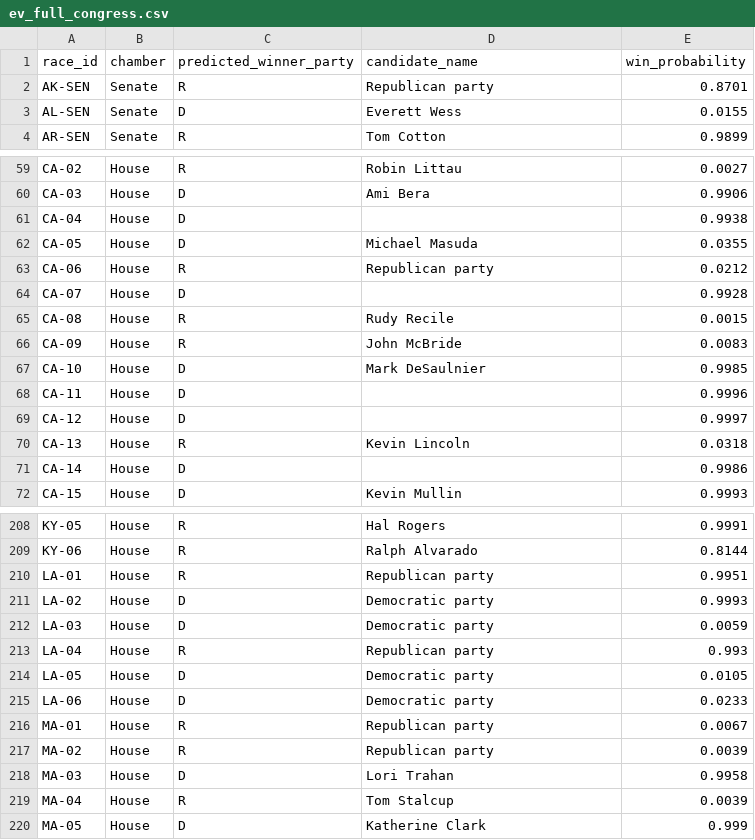
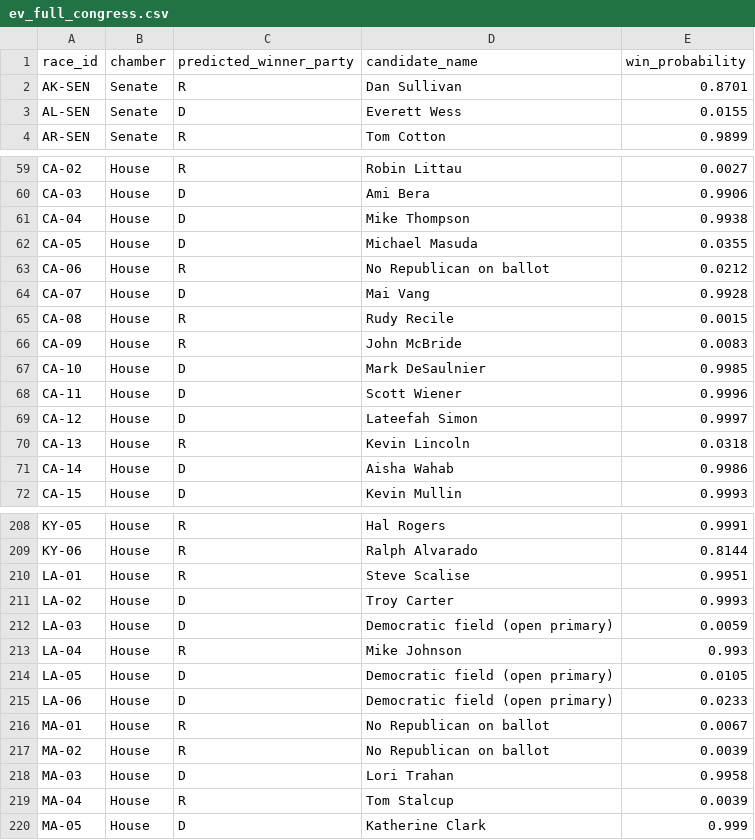
Before and after one commit to srivatsav-kannan/upset-desk, a CSV file: models/uniform_swing/submission/ev_full_congress.csv, drawn as a sheet; only a part is shown, gaps mark what is left out; the diff covers the shown part only.

Commit message:
Real candidate names on every pick; Missouri lines settled
- data/overrides/candidate_names.csv (sourced): names for party-named Kalshi markets
  (AK-SEN, LA-01..06) and the 9 no-market same-party CA races (primary leader).
  Louisiana is an open primary Nov 3 (runoff Dec 12); LA-05/06 have no nominee.
  Rows for CA-06/MA-01/MA-02/WI-02 R record that no Republican is on the ballot.
- decide.py applies them and fails if a pick has no real name; test checks every
  submission file and that every override row is sourced. Only candidate_name
  changed: no party or probability moved.
- Missouri: courts blocked the 2025 map for 2026, so the 2022 lines our
  predictions already use are the right ones. README/AGENTS/visualizer notes updated.

```diff
--- a/models/uniform_swing/submission/ev_full_congress.csv
+++ b/models/uniform_swing/submission/ev_full_congress.csv
@@ -1,3 +1,3 @@
 race_id,chamber,predicted_winner_party,candidate_name,win_probability
-AK-SEN,Senate,R,Republican party,0.8701
+AK-SEN,Senate,R,Dan Sullivan,0.8701
 AL-SEN,Senate,D,Everett Wess,0.0155
@@ -60,6 +60,6 @@ CA-02,House,R,Robin Littau,0.0027
 CA-03,House,D,Ami Bera,0.9906
-CA-04,House,D,,0.9938
+CA-04,House,D,Mike Thompson,0.9938
 CA-05,House,D,Michael Masuda,0.0355
-CA-06,House,R,Republican party,0.0212
-CA-07,House,D,,0.9928
+CA-06,House,R,No Republican on ballot,0.0212
+CA-07,House,D,Mai Vang,0.9928
 CA-08,House,R,Rudy Recile,0.0015
@@ -67,6 +67,6 @@ CA-09,House,R,John McBride,0.0083
 CA-10,House,D,Mark DeSaulnier,0.9985
-CA-11,House,D,,0.9996
-CA-12,House,D,,0.9997
+CA-11,House,D,Scott Wiener,0.9996
+CA-12,House,D,Lateefah Simon,0.9997
 CA-13,House,R,Kevin Lincoln,0.0318
-CA-14,House,D,,0.9986
+CA-14,House,D,Aisha Wahab,0.9986
 CA-15,House,D,Kevin Mullin,0.9993
@@ -209,10 +209,10 @@ KY-05,House,R,Hal Rogers,0.9991
 KY-06,House,R,Ralph Alvarado,0.8144
-LA-01,House,R,Republican party,0.9951
-LA-02,House,D,Democratic party,0.9993
-LA-03,House,D,Democratic party,0.0059
-LA-04,House,R,Republican party,0.993
-LA-05,House,D,Democratic party,0.0105
-LA-06,House,D,Democratic party,0.0233
-MA-01,House,R,Republican party,0.0067
-MA-02,House,R,Republican party,0.0039
+LA-01,House,R,Steve Scalise,0.9951
+LA-02,House,D,Troy Carter,0.9993
+LA-03,House,D,Democratic field (open primary),0.0059
+LA-04,House,R,Mike Johnson,0.993
+LA-05,House,D,Democratic field (open primary),0.0105
+LA-06,House,D,Democratic field (open primary),0.0233
+MA-01,House,R,No Republican on ballot,0.0067
+MA-02,House,R,No Republican on ballot,0.0039
 MA-03,House,D,Lori Trahan,0.9958
```
Also changed, not shown: 5 edited cells elsewhere in this file, models/ensemble/submission/ev_full_congress.csv, models/ensemble/submission/favorite_full_congress.csv, 28 other files.
